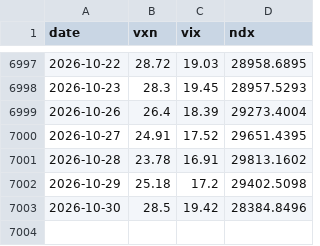
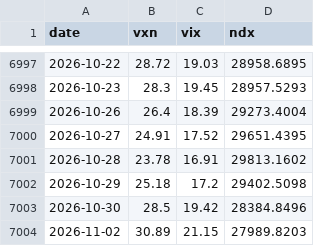
Before and after one commit to ryanlr/stock_trading, a CSV file: skills/market-risk-playbook/data/vol_daily.csv, drawn as a sheet; only a part is shown, gaps mark what is left out; the diff names each change by its address in the sheet, - before the commit and + after, or states it on an @@ line.

```diff
--- a/skills/market-risk-playbook/data/vol_daily.csv
+++ b/skills/market-risk-playbook/data/vol_daily.csv
+row 7004: 2026-11-02 | 30.89 | 21.15 | 27989.8203
```
Also changed, not shown: skills/market-risk-playbook/data/qqq_daily.csv, 5 other files.
